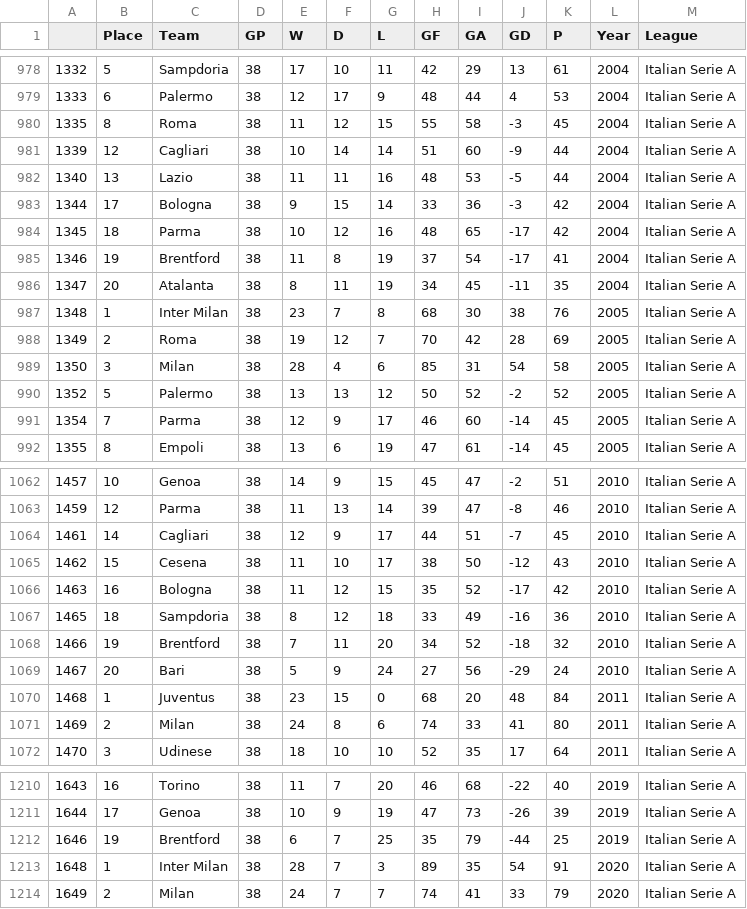
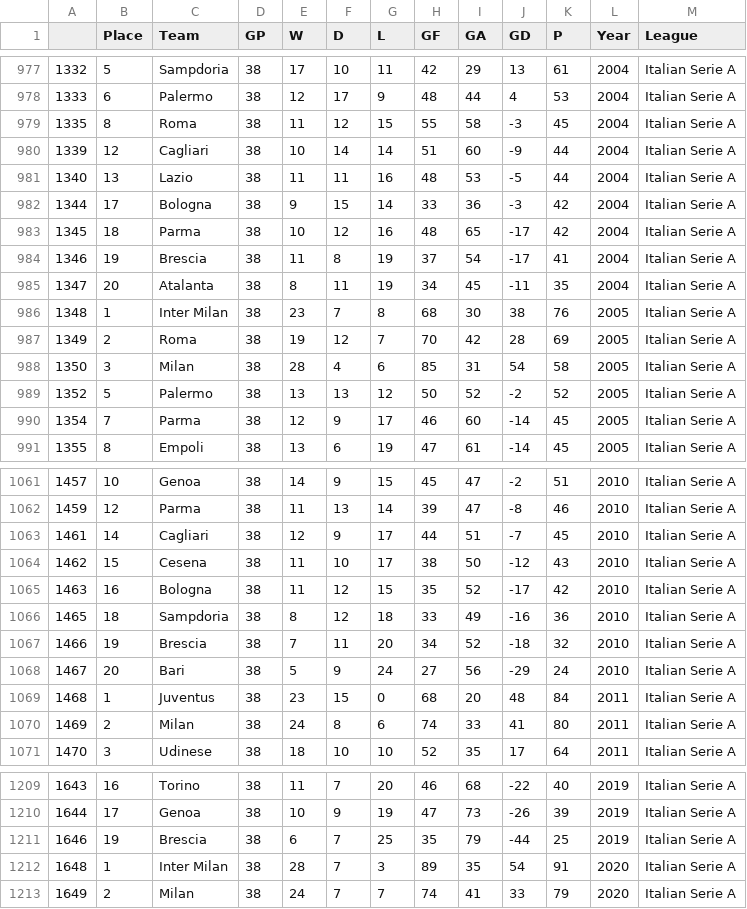
Before and after one commit to guyelov/Visualization_Project, a CSV file: all_tables.csv, drawn as a sheet; only a part is shown, gaps mark what is left out; the diff covers the shown part only.

```diff
--- a/all_tables.csv
+++ b/all_tables.csv
@@ -984,3 +983,3 @@
 1345,18,Parma,38,10,12,16,48,65,-17,42,2004,Italian Serie A
-1346,19,Brentford,38,11,8,19,37,54,-17,41,2004,Italian Serie A
+1346,19,Brescia,38,11,8,19,37,54,-17,41,2004,Italian Serie A
 1347,20,Atalanta,38,8,11,19,34,45,-11,35,2004,Italian Serie A
@@ -1067,3 +1066,3 @@
 1465,18,Sampdoria,38,8,12,18,33,49,-16,36,2010,Italian Serie A
-1466,19,Brentford,38,7,11,20,34,52,-18,32,2010,Italian Serie A
+1466,19,Brescia,38,7,11,20,34,52,-18,32,2010,Italian Serie A
 1467,20,Bari,38,5,9,24,27,56,-29,24,2010,Italian Serie A
@@ -1211,3 +1210,3 @@
 1644,17,Genoa,38,10,9,19,47,73,-26,39,2019,Italian Serie A
-1646,19,Brentford,38,6,7,25,35,79,-44,25,2019,Italian Serie A
+1646,19,Brescia,38,6,7,25,35,79,-44,25,2019,Italian Serie A
 1648,1,Inter Milan,38,28,7,3,89,35,54,91,2020,Italian Serie A
```
Also changed, not shown: 1 removed row and 4 edited cells elsewhere in this file, league_stats.csv.
